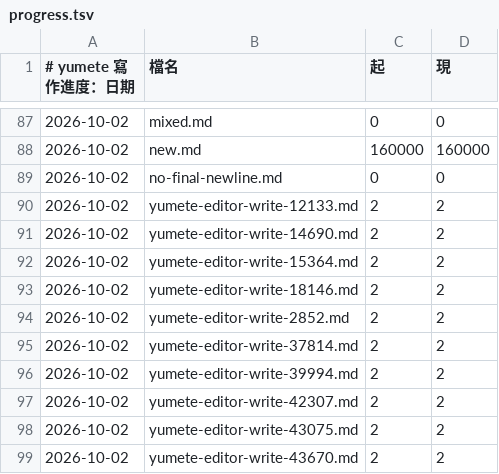
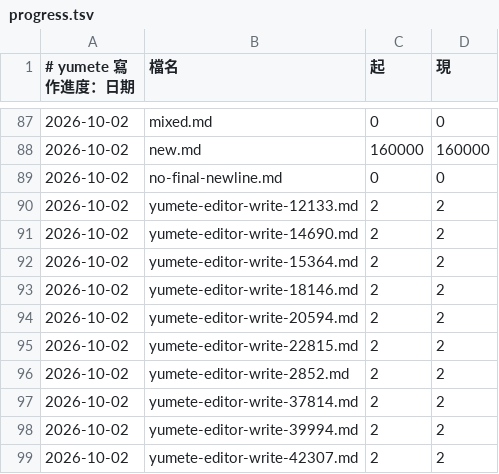
Before and after one commit to Dieken/yumete, a TSV file: .yumete/progress.tsv, drawn as a sheet; only a part is shown, gaps mark what is left out; the shorter side is filled out with more unchanged rows; the diff names each change by its address in the sheet, - before the commit and + after, or states it on an @@ line.

```diff
--- a/.yumete/progress.tsv
+++ b/.yumete/progress.tsv
+row 94: 2026-10-02 | yumete-editor-write-20594.md | 2 | 2
+row 95: 2026-10-02 | yumete-editor-write-22815.md | 2 | 2
```
Also changed, not shown: 1 other file.
